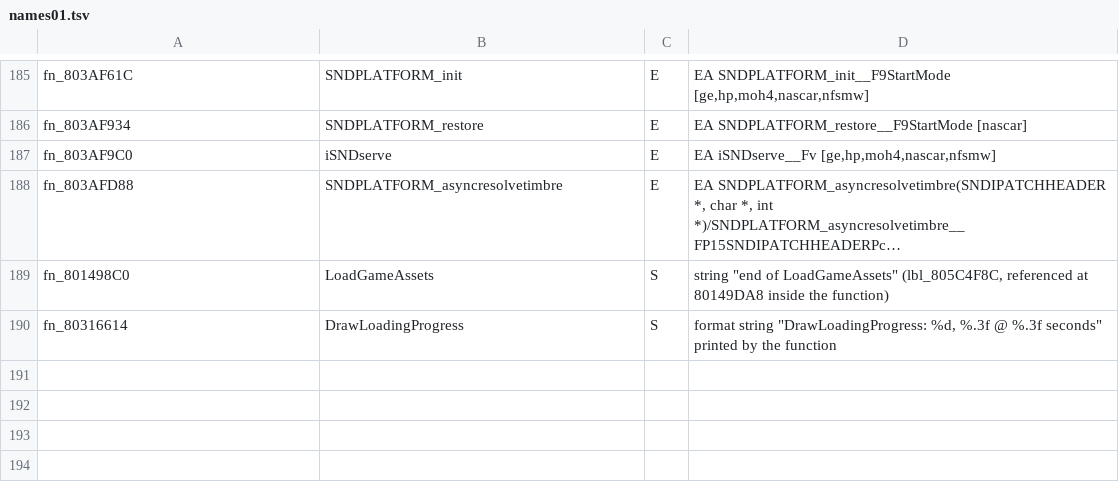
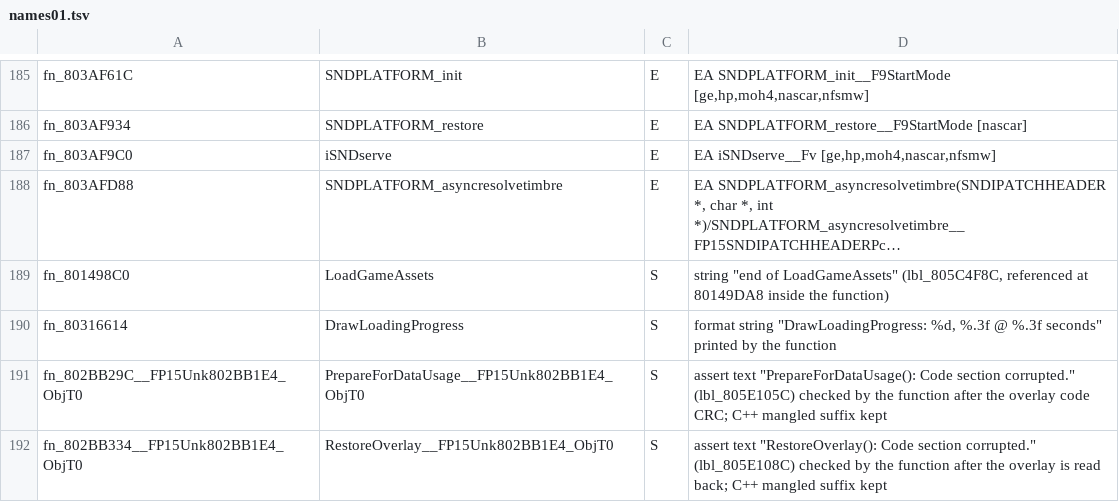
Before and after one commit to ptitty12/decompile_mvp_04, a TSV file: tools/goals/renames/names01.tsv, drawn as a sheet; only a part is shown, gaps mark what is left out; long unchanged cells end in ….

```diff
--- a/tools/goals/renames/names01.tsv
+++ b/tools/goals/renames/names01.tsv
@@ -190 +190,3 @@ fn_801498C0	LoadGameAssets	S	string "end of LoadGameAssets" (lbl_805C4F8C, refer
 fn_80316614	DrawLoadingProgress	S	format string "DrawLoadingProgress: %d, %.3f @ %.3f seconds" printed by the function
+fn_802BB29C__FP15Unk802BB1E4_ObjT0	PrepareForDataUsage__FP15Unk802BB1E4_ObjT0	S	assert text "PrepareForDataUsage(): Code section corrupted." (lbl_805E105C) checked by the function after the overlay code CRC; C++ mangled suffix kept
+fn_802BB334__FP15Unk802BB1E4_ObjT0	RestoreOverlay__FP15Unk802BB1E4_ObjT0	S	assert text "RestoreOverlay(): Code section corrupted." (lbl_805E108C) checked by the function after the overlay is read back; C++ mangled suffix kept
```
Also changed, not shown: tools/match/symbol_aliases.tsv, 2 other files.
